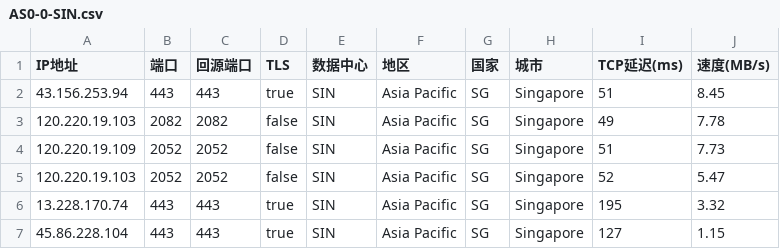
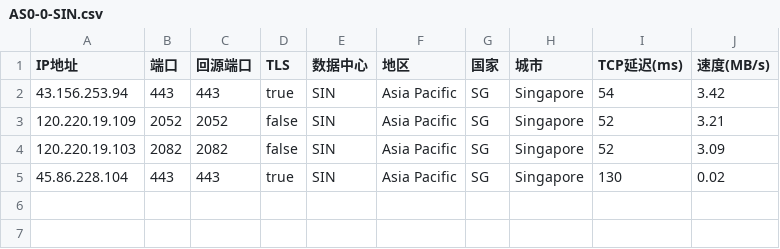
Before and after one commit to xyz571158/11, a CSV file: AS0-0-SIN.csv, drawn as a sheet.

Commit message:
Add files via upload

```diff
--- a/AS0-0-SIN.csv
+++ b/AS0-0-SIN.csv
@@ -1,7 +1,5 @@
 IP地址,端口,回源端口,TLS,数据中心,地区,国家,城市,TCP延迟(ms),速度(MB/s)
-43.156.253.94,443,443,true,SIN,Asia Pacific,SG,Singapore,51,8.45
-120.220.19.103,2082,2082,false,SIN,Asia Pacific,SG,Singapore,49,7.78
-120.220.19.109,2052,2052,false,SIN,Asia Pacific,SG,Singapore,51,7.73
-120.220.19.103,2052,2052,false,SIN,Asia Pacific,SG,Singapore,52,5.47
-13.228.170.74,443,443,true,SIN,Asia Pacific,SG,Singapore,195,3.32
-45.86.228.104,443,443,true,SIN,Asia Pacific,SG,Singapore,127,1.15
+43.156.253.94,443,443,true,SIN,Asia Pacific,SG,Singapore,54,3.42
+120.220.19.109,2052,2052,false,SIN,Asia Pacific,SG,Singapore,52,3.21
+120.220.19.103,2082,2082,false,SIN,Asia Pacific,SG,Singapore,52,3.09
+45.86.228.104,443,443,true,SIN,Asia Pacific,SG,Singapore,130,0.02
```
